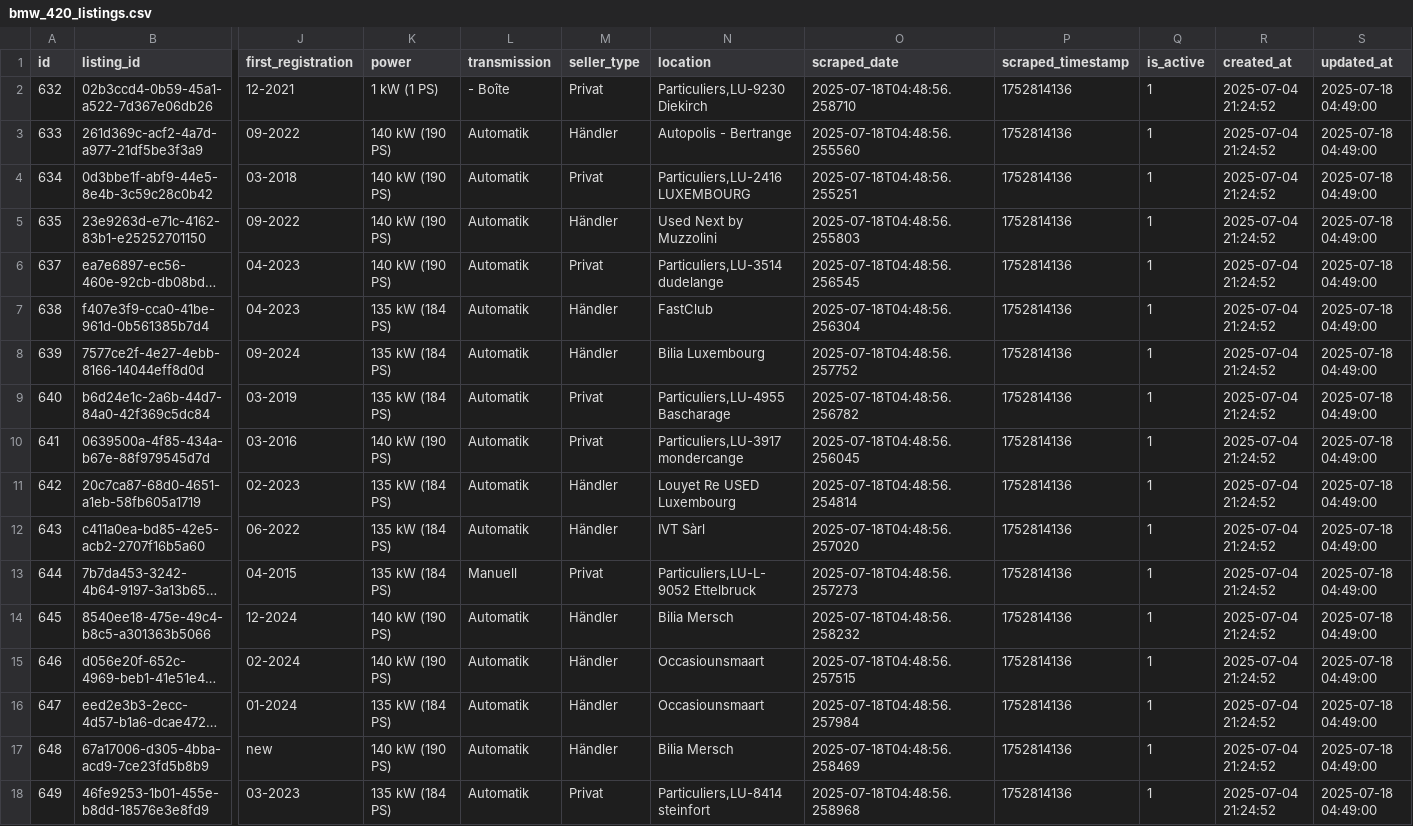
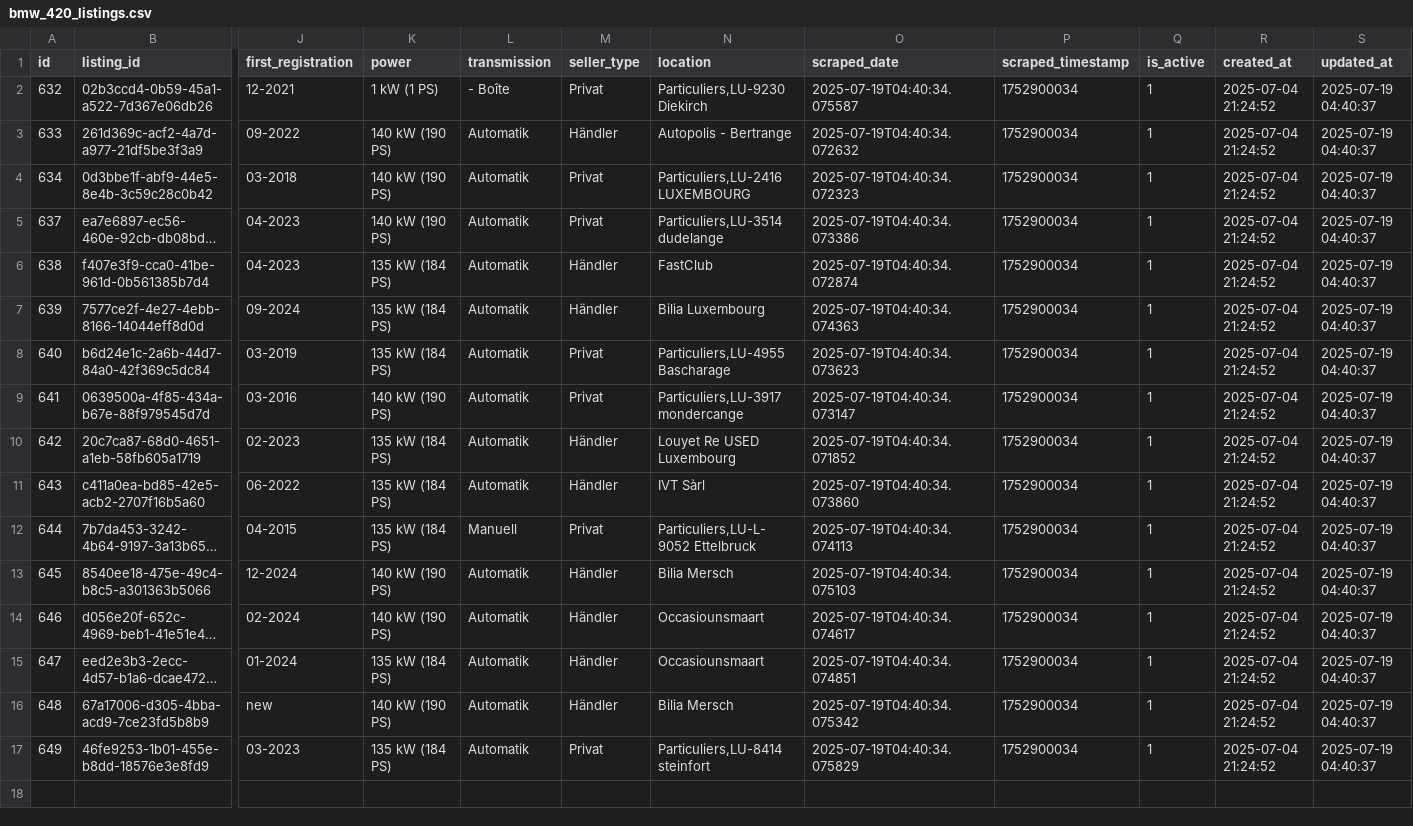
Before and after one commit to masterries/AutoAnalyse, a CSV file: scrapper/data/bmw_420_listings.csv, drawn as a sheet; only a part is shown, gaps mark what is left out; long unchanged cells end in …; removed rows and columns are numbered as before the commit, all else as after; rows hold the shown columns only; the diff names each change by its address in the sheet, - before the commit and + after, or states it on an @@ line.

```diff
--- a/scrapper/data/bmw_420_listings.csv
+++ b/scrapper/data/bmw_420_listings.csv
-O2 (scraped_date): 2025-07-18T04:48:56.258710
+O2 (scraped_date): 2025-07-19T04:40:34.075587
-P2:P4 (scraped_timestamp): 1752814136
+P2:P4 (scraped_timestamp): 1752900034
-S2:S4 (updated_at): 2025-07-18 04:49:00
+S2:S4 (updated_at): 2025-07-19 04:40:37
-O3 (scraped_date): 2025-07-18T04:48:56.255560
+O3 (scraped_date): 2025-07-19T04:40:34.072632
-O4 (scraped_date): 2025-07-18T04:48:56.255251
+O4 (scraped_date): 2025-07-19T04:40:34.072323
-row 5: 635 | 23e9263d-e71c-4162-83b1-e25252701150 | 09-2022 | 140 kW (190 PS) | Automatik | Händler | Used Next by Muzzolini | 2025-07-18T04:48:56.255803 | 1752814136 | 1 | 2025-07-04 21:24:52 | 2025-07-18 04:49:00
-O5 (scraped_date): 2025-07-18T04:48:56.256545
+O5 (scraped_date): 2025-07-19T04:40:34.073386
-P5:P17 (scraped_timestamp): 1752814136
+P5:P17 (scraped_timestamp): 1752900034
-S5:S17 (updated_at): 2025-07-18 04:49:00
+S5:S17 (updated_at): 2025-07-19 04:40:37
-O6 (scraped_date): 2025-07-18T04:48:56.256304
+O6 (scraped_date): 2025-07-19T04:40:34.072874
-O7 (scraped_date): 2025-07-18T04:48:56.257752
+O7 (scraped_date): 2025-07-19T04:40:34.074363
-O8 (scraped_date): 2025-07-18T04:48:56.256782
+O8 (scraped_date): 2025-07-19T04:40:34.073623
-O9 (scraped_date): 2025-07-18T04:48:56.256045
+O9 (scraped_date): 2025-07-19T04:40:34.073147
-O10 (scraped_date): 2025-07-18T04:48:56.254814
+O10 (scraped_date): 2025-07-19T04:40:34.071852
-O11 (scraped_date): 2025-07-18T04:48:56.257020
+O11 (scraped_date): 2025-07-19T04:40:34.073860
-O12 (scraped_date): 2025-07-18T04:48:56.257273
+O12 (scraped_date): 2025-07-19T04:40:34.074113
-O13 (scraped_date): 2025-07-18T04:48:56.258232
+O13 (scraped_date): 2025-07-19T04:40:34.075103
-O14 (scraped_date): 2025-07-18T04:48:56.257515
+O14 (scraped_date): 2025-07-19T04:40:34.074617
-O15 (scraped_date): 2025-07-18T04:48:56.257984
+O15 (scraped_date): 2025-07-19T04:40:34.074851
-O16 (scraped_date): 2025-07-18T04:48:56.258469
+O16 (scraped_date): 2025-07-19T04:40:34.075342
-O17 (scraped_date): 2025-07-18T04:48:56.258968
+O17 (scraped_date): 2025-07-19T04:40:34.075829
```
Also changed, not shown: scrapper/data/audi_a3_listings.csv, scrapper/data/mercedes-benz_a-200_listings.csv, 40 other files.
